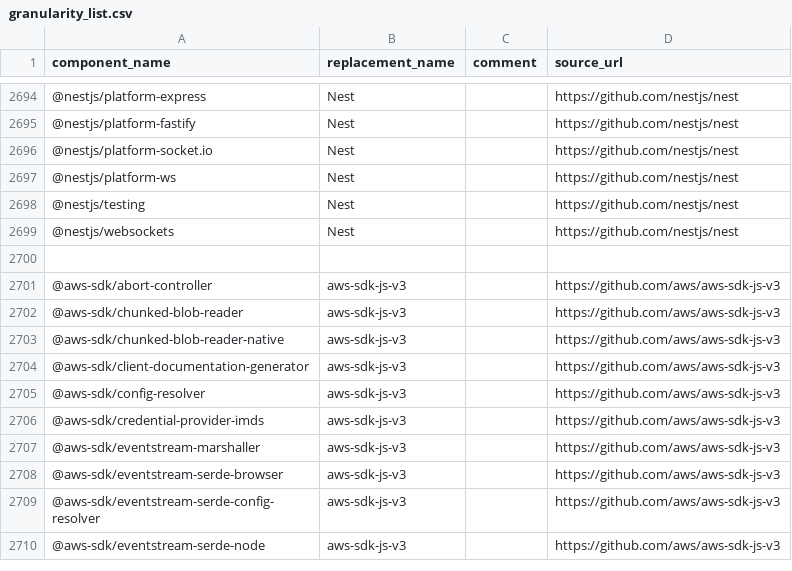
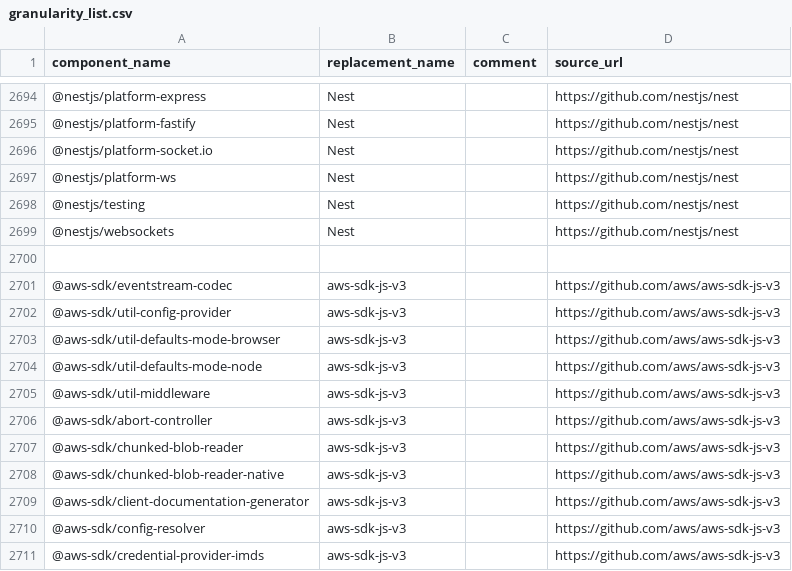
Before and after one commit to sw360/capycli, a CSV file: capycli/data/granularity_list.csv, drawn as a sheet; only a part is shown, gaps mark what is left out; the shorter side is filled out with more unchanged rows; the diff names each change by its address in the sheet, - before the commit and + after, or states it on an @@ line.

Commit message:
feat: add aws-sdk-js-v3 packages for version 3.186.0

```diff
--- a/capycli/data/granularity_list.csv
+++ b/capycli/data/granularity_list.csv
+row 2701: @aws-sdk/eventstream-codec | aws-sdk-js-v3 |  | https://github.com/aws/aws-sdk-js-v3
+row 2702: @aws-sdk/util-config-provider | aws-sdk-js-v3 |  | https://github.com/aws/aws-sdk-js-v3
+row 2703: @aws-sdk/util-defaults-mode-browser | aws-sdk-js-v3 |  | https://github.com/aws/aws-sdk-js-v3
+row 2704: @aws-sdk/util-defaults-mode-node | aws-sdk-js-v3 |  | https://github.com/aws/aws-sdk-js-v3
+row 2705: @aws-sdk/util-middleware | aws-sdk-js-v3 |  | https://github.com/aws/aws-sdk-js-v3
```
